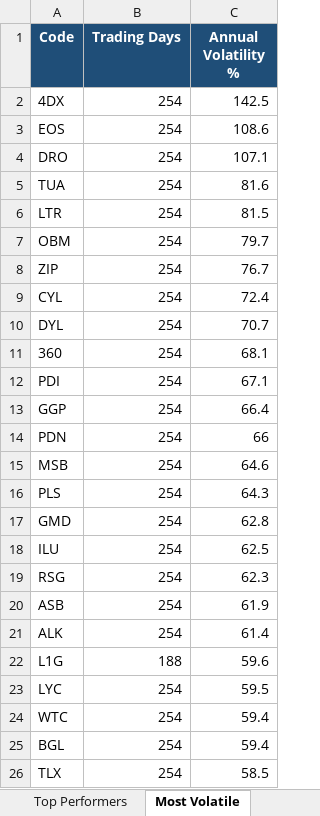
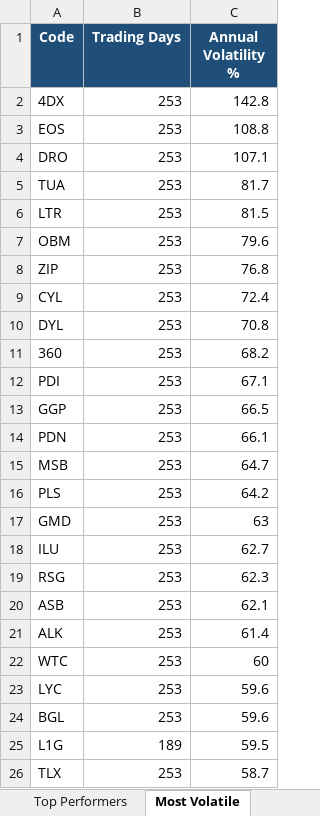
Before and after one commit to anurag7171/asx-market-analytics, an Excel workbook: reports/asx-market-report.xlsx, sheet Most Volatile, drawn as a sheet; values as stored, in another font and other column widths than the file's, no borders; conditional formats not drawn; removed rows and columns are numbered as before the commit, all else as after; the diff names each change by its address in the sheet, - before the commit and + after, or states it on an @@ line.

```diff
--- a/reports/asx-market-report.xlsx (sheet Most Volatile)
+++ b/reports/asx-market-report.xlsx (sheet Most Volatile)
-B2:B21 (Trading Days): 254
+B2:B21 (Trading Days): 253
-C2 (Annual Volatility %): 142.5
+C2 (Annual Volatility %): 142.8
-C3 (Annual Volatility %): 108.6
+C3 (Annual Volatility %): 108.8
-C5 (Annual Volatility %): 81.6
+C5 (Annual Volatility %): 81.7
-C7 (Annual Volatility %): 79.7
+C7 (Annual Volatility %): 79.6
-C8 (Annual Volatility %): 76.7
+C8 (Annual Volatility %): 76.8
-C10 (Annual Volatility %): 70.7
+C10 (Annual Volatility %): 70.8
-C11 (Annual Volatility %): 68.1
+C11 (Annual Volatility %): 68.2
-C13 (Annual Volatility %): 66.4
+C13 (Annual Volatility %): 66.5
-C14 (Annual Volatility %): 66
+C14 (Annual Volatility %): 66.1
-C15 (Annual Volatility %): 64.6
+C15 (Annual Volatility %): 64.7
-C16 (Annual Volatility %): 64.3
+C16 (Annual Volatility %): 64.2
-C17 (Annual Volatility %): 62.8
+C17 (Annual Volatility %): 63
-C18 (Annual Volatility %): 62.5
+C18 (Annual Volatility %): 62.7
-C20 (Annual Volatility %): 61.9
+C20 (Annual Volatility %): 62.1
-row 22: L1G | 188 | 59.6
-row 23: LYC | 254 | 59.5
-B22 (Trading Days): 254
+B22 (Trading Days): 253
-C22 (Annual Volatility %): 59.4
+C22 (Annual Volatility %): 60
+row 23: LYC | 253 | 59.6
-B24 (Trading Days): 254
+B24 (Trading Days): 253
-C24 (Annual Volatility %): 59.4
+C24 (Annual Volatility %): 59.6
+row 25: L1G | 189 | 59.5
-B26 (Trading Days): 254
+B26 (Trading Days): 253
-C26 (Annual Volatility %): 58.5
+C26 (Annual Volatility %): 58.7
```
Also changed, not shown: sheet Top Performers, sheet Sector Turnover, sheet Sector Returns, 2 other files.
